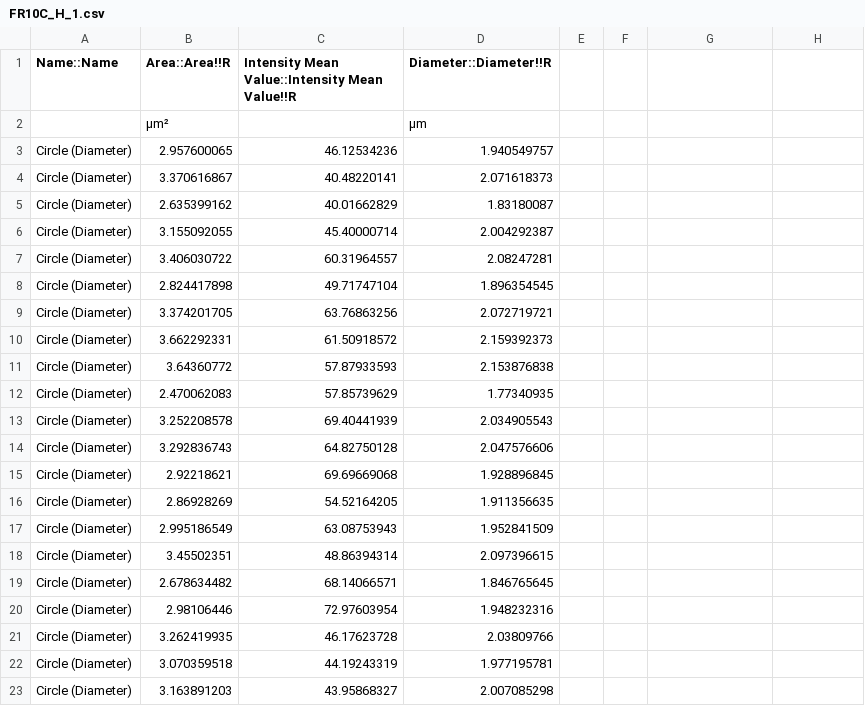
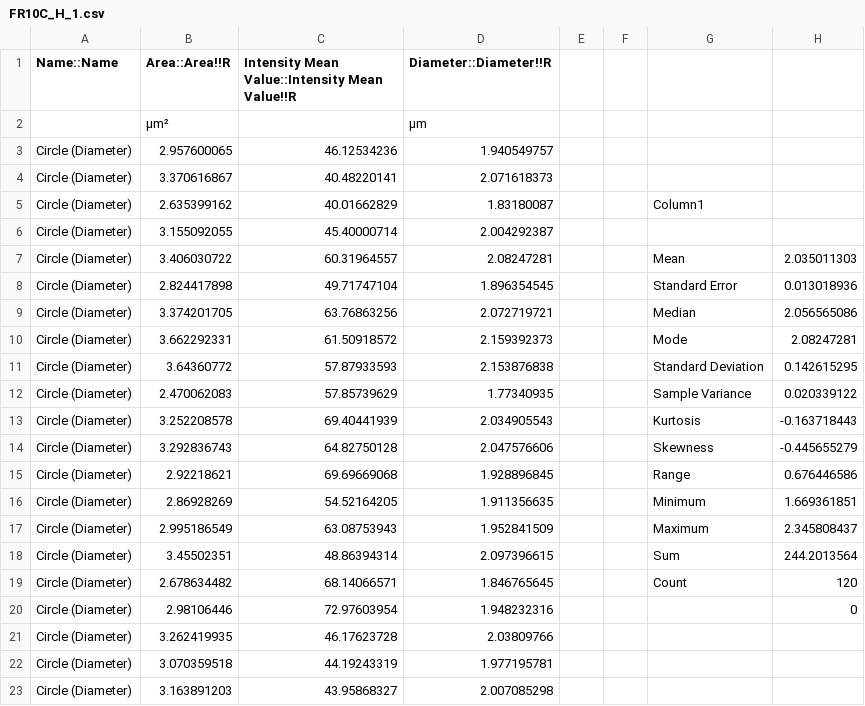
Before and after one commit to echandle2228/horsenettle_2022, a CSV file: data/PollenSize/FR10C_H_1.csv, drawn as a sheet; only a part is shown; the diff names each change by its address in the sheet, - before the commit and + after, or states it on an @@ line.

```diff
--- a/data/PollenSize/FR10C_H_1.csv
+++ b/data/PollenSize/FR10C_H_1.csv
-G5: (empty)
+G5: Column1
-G7: (empty)
+G7: Mean
-H7: (empty)
+H7: 2.035011303
-G8: (empty)
+G8: Standard Error
-H8: (empty)
+H8: 0.013018936
-G9: (empty)
+G9: Median
-H9: (empty)
+H9: 2.056565086
-G10: (empty)
+G10: Mode
-H10: (empty)
+H10: 2.08247281
-G11: (empty)
+G11: Standard Deviation
-H11: (empty)
+H11: 0.142615295
-G12: (empty)
+G12: Sample Variance
-H12: (empty)
+H12: 0.020339122
-G13: (empty)
+G13: Kurtosis
-H13: (empty)
+H13: -0.163718443
-G14: (empty)
+G14: Skewness
-H14: (empty)
+H14: -0.445655279
-G15: (empty)
+G15: Range
-H15: (empty)
+H15: 0.676446586
-G16: (empty)
+G16: Minimum
-H16: (empty)
+H16: 1.669361851
-G17: (empty)
+G17: Maximum
-H17: (empty)
+H17: 2.345808437
-G18: (empty)
+G18: Sum
-H18: (empty)
+H18: 244.2013564
-G19: (empty)
+G19: Count
-H19: (empty)
+H19: 120
-H20: (empty)
+H20: 0
```
Also changed, not shown: data/PollenSize/FR1C_C_1.csv, data/PollenSize/FR2D_C_1.csv, 21 other files.
